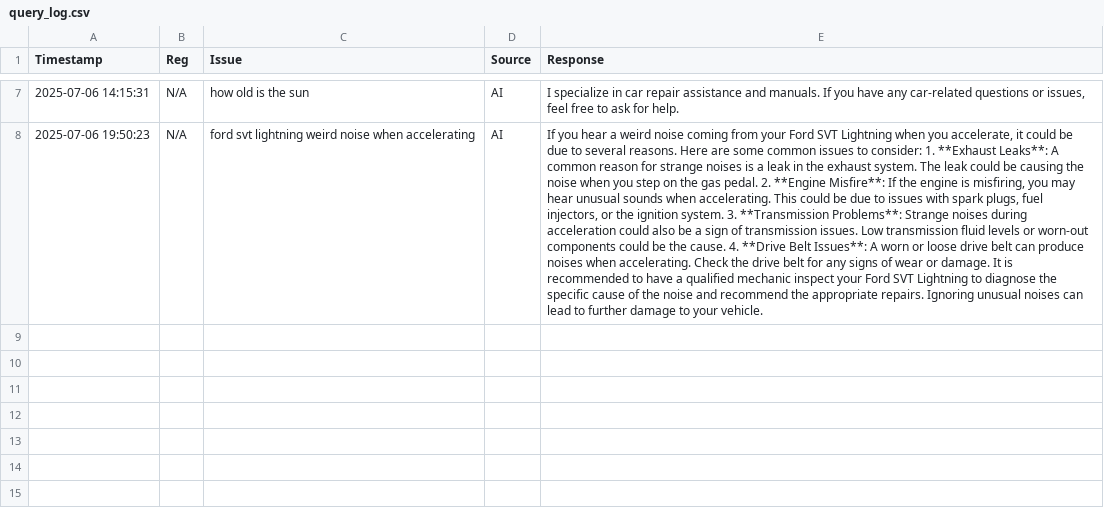
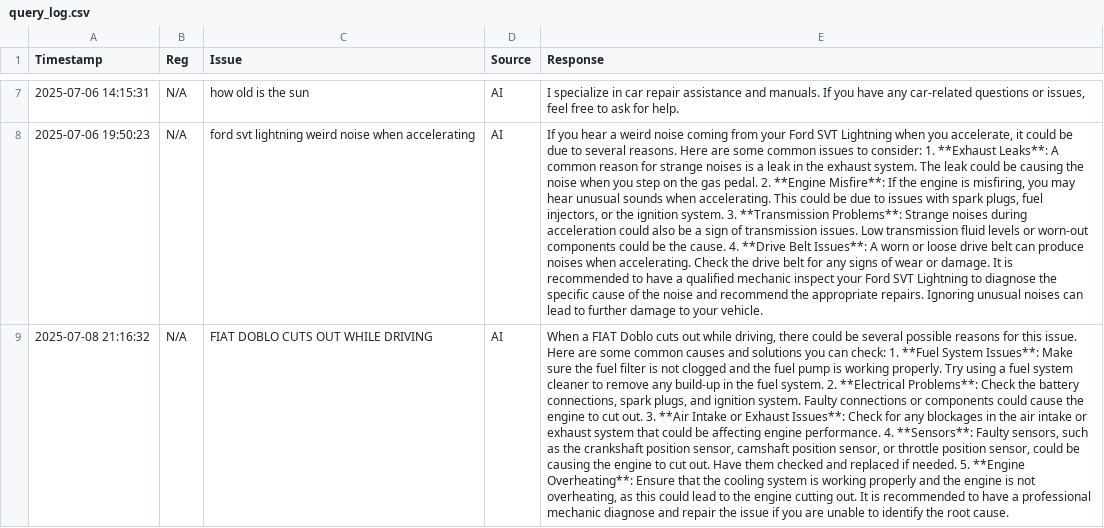
Before and after one commit to Basiic0110/Obdly, a CSV file: query_log.csv, drawn as a sheet; only a part is shown, gaps mark what is left out; the diff names each change by its address in the sheet, - before the commit and + after, or states it on an @@ line.

```diff
--- a/query_log.csv
+++ b/query_log.csv
+row 9: 2025-07-08 21:16:32 | N/A | FIAT DOBLO CUTS OUT WHILE DRIVING | AI | When a FIAT Doblo cuts out while driving, there could be several possible reasons for this issue. Here are some common causes and solutions you can check: 1. **Fuel System Issues**: Make sure the fuel filter is not clogged and the fuel pump is working properly. Try using a fuel system cleaner to remove any build-up in the fuel system. 2. **Electrical Problems**: Check the battery connections, spark plugs, and ignition system. Faulty connections or components could cause the engine to cut out. 3. **Air Intake or Exhaust Issues**: Check for any blockages in the air intake or exhaust system that could be affecting engine performance. 4. **Sensors**: Faulty sensors, such as the crankshaft position sensor, camshaft position sensor, or throttle position sensor, could be causing the engine to cut out. Have them checked and replaced if needed. 5. **Engine Overheating**: Ensure that the cooling system is working properly and the engine is not overheating, as this could lead to the engine cutting out. It is recommended to have a professional mechanic diagnose and repair the issue if you are unable to identify the root cause.
```
Also changed, not shown: 2 other files.
